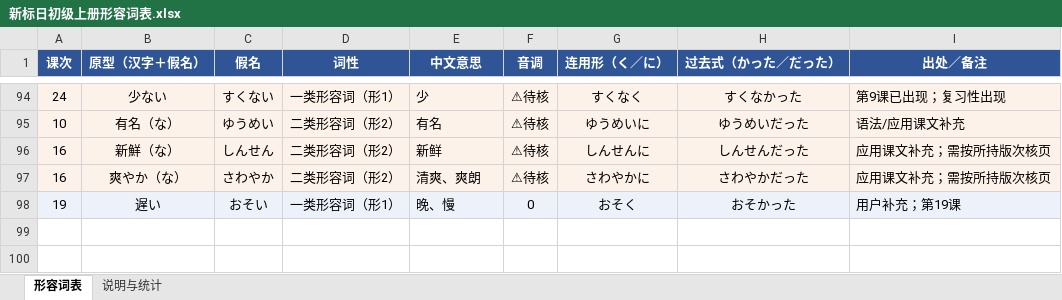
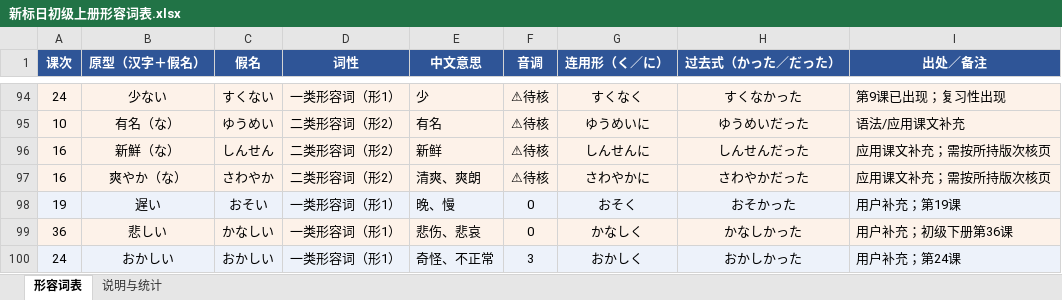
Before and after one commit to xieyingchen/jappractice, an Excel workbook: doc/新标日初级上册形容词表.xlsx, sheet 形容词表, drawn as a sheet; only a part is shown, gaps mark what is left out; values as stored, in another font and other column widths than the file's, no borders; the diff names each change by its address in the sheet, - before the commit and + after, or states it on an @@ line.

Commit message:
data: 补充缺失动词和形容词

```diff
--- a/doc/新标日初级上册形容词表.xlsx (sheet 形容词表)
+++ b/doc/新标日初级上册形容词表.xlsx (sheet 形容词表)
+row 99: 36 | 悲しい | かなしい | 一类形容词（形1） | 悲伤、悲哀 | 0 | かなしく | かなしかった | 用户补充；初级下册第36课
+row 100: 24 | おかしい | おかしい | 一类形容词（形1） | 奇怪、不正常 | 3 | おかしく | おかしかった | 用户补充；第24课
```
Also changed, not shown: sheet 说明与统计, doc/新标日初级上册动词表.xlsx, 1 other file.
